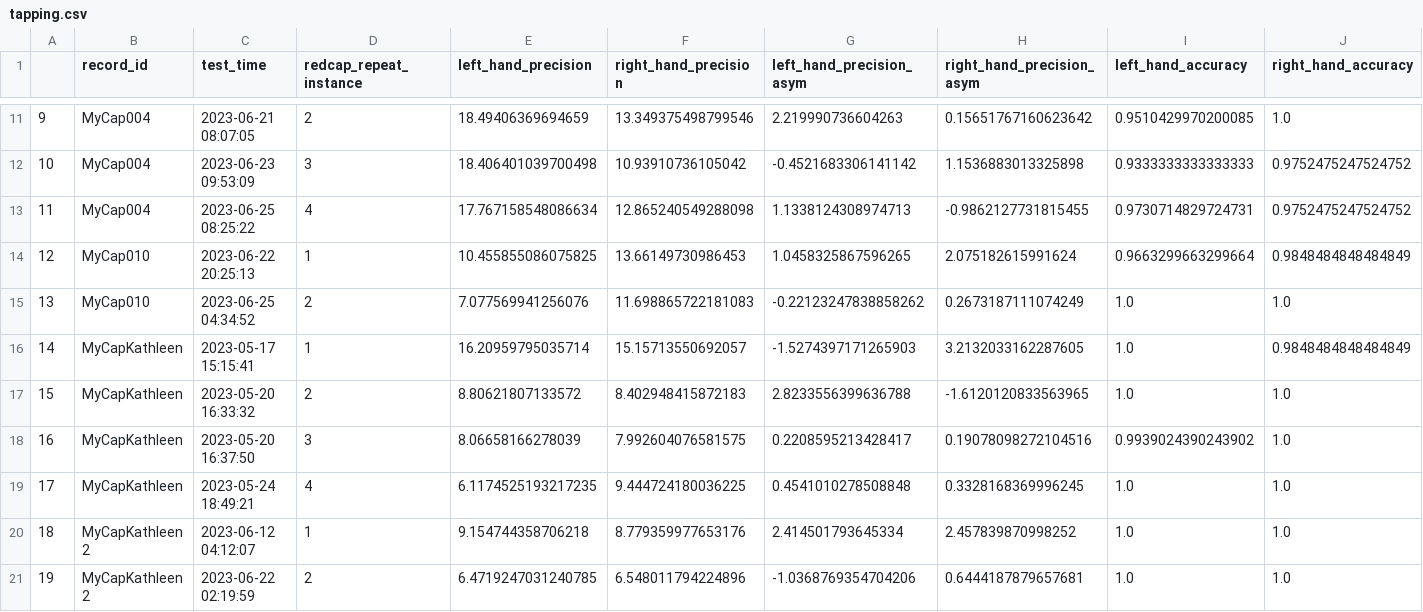
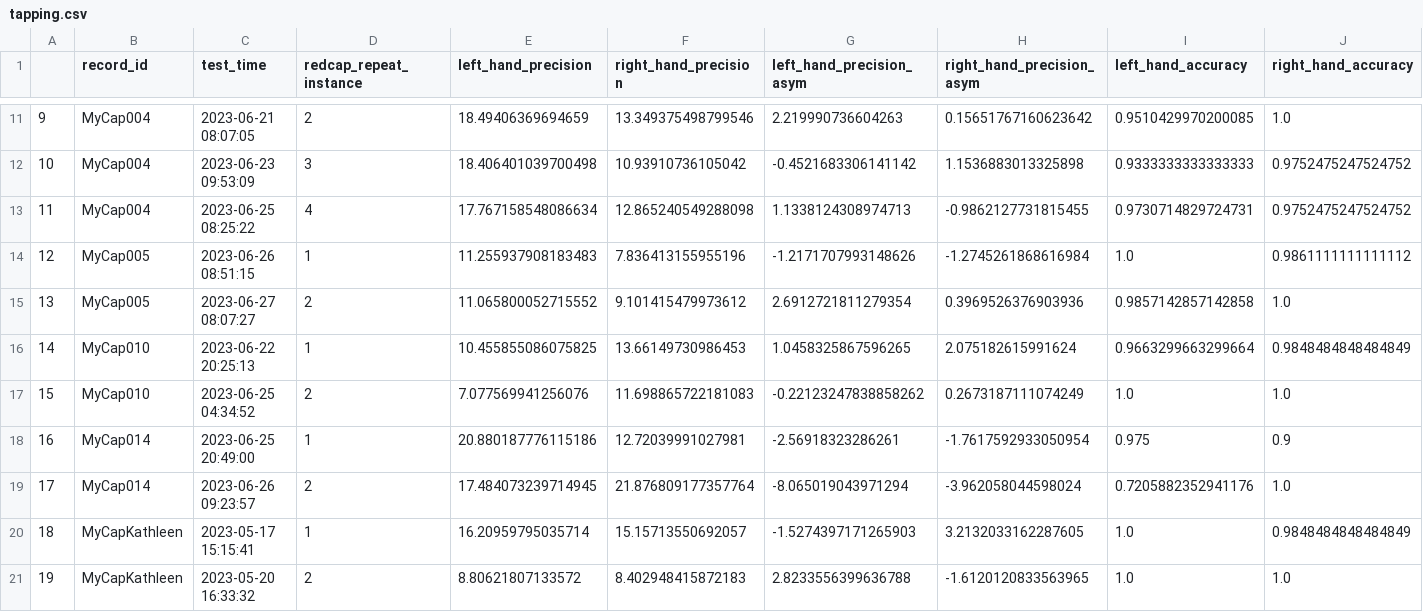
Before and after one commit to elfiasco/lab, a CSV file: DegenCervicalMyleopathyLab/compiled/tapping.csv, drawn as a sheet; only a part is shown, gaps mark what is left out; the shorter side is filled out with more unchanged rows; addresses are those after the commit; rows hold the shown columns only; the diff names each change by its address in the sheet, - before the commit and + after, or states it on an @@ line.

```diff
--- a/DegenCervicalMyleopathyLab/compiled/tapping.csv
+++ b/DegenCervicalMyleopathyLab/compiled/tapping.csv
+row 14: 12 | MyCap005 | 2023-06-26 08:51:15 | 1 | 11.255937908183483 | 7.836413155955196 | -1.2171707993148626 | -1.2745261868616984 | 1.0 | 0.9861111111111112
+row 15: 13 | MyCap005 | 2023-06-27 08:07:27 | 2 | 11.065800052715552 | 9.101415479973612 | 2.6912721811279354 | 0.3969526376903936 | 0.9857142857142858 | 1.0
@@ column A renumbered from row 16 down @@
+row 18: 16 | MyCap014 | 2023-06-25 20:49:00 | 1 | 20.880187776115186 | 12.72039991027981 | -2.56918323286261 | -1.7617592933050954 | 0.975 | 0.9
+row 19: 17 | MyCap014 | 2023-06-26 09:23:57 | 2 | 17.484073239714945 | 21.876809177357764 | -8.065019043971294 | -3.962058044598024 | 0.7205882352941176 | 1.0
```
Also changed, not shown: DegenCervicalMyleopathyLab/compiled/gait_walking.csv, 23 other files.
